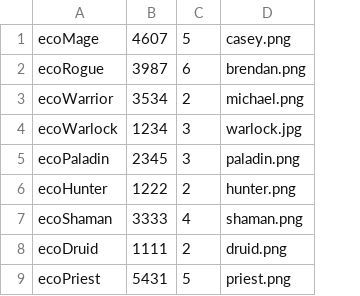
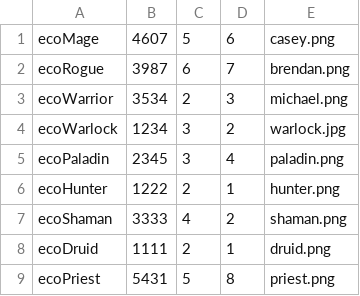
Before and after one commit to brendanAlbert/EcoQuest, a CSV file: app/src/main/assets/users.csv, drawn as a sheet; the diff names each change by its address in the sheet, - before the commit and + after, or states it on an @@ line.

```diff
--- a/app/src/main/assets/users.csv
+++ b/app/src/main/assets/users.csv
+column D, rows 1-9: 6 | 7 | 3 | 2 | 4 | 1 | 2 | 1 | 8
```
Also changed, not shown: 6 other files.
